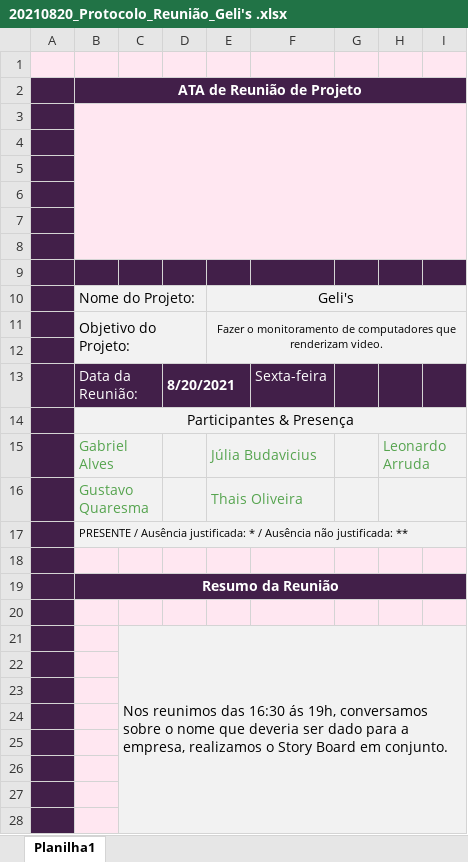
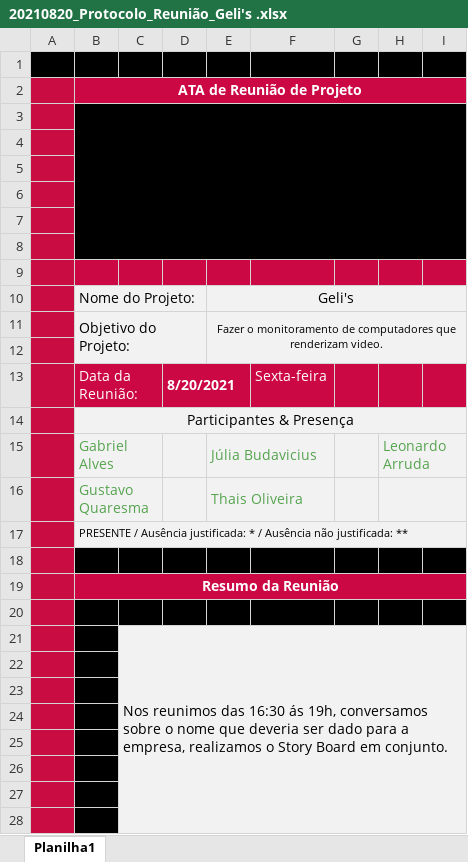
Before and after one commit to JuliaBudavicius/Gelis, an Excel workbook: Pesquisa e Inovação/ATA's de Reunião/20210820_Protocolo_Reunião_Geli's .xlsx, sheet Planilha1, drawn as a sheet; only a part is shown; values as stored, in another font and other column widths than the file's, no borders; charts and pictures not drawn; the diff covers the shown part only; the diff names each change by its address in the sheet, - before the commit and + after, or states it on an @@ line.

```diff
--- a/Pesquisa e Inovação/ATA's de Reunião/20210820_Protocolo_Reunião_Geli's .xlsx (sheet Planilha1)
+++ b/Pesquisa e Inovação/ATA's de Reunião/20210820_Protocolo_Reunião_Geli's .xlsx (sheet Planilha1)
-A1:I1 fill: #FFE7F1
+A1:I1 fill: #000000
-A2:A28 fill: #421F49
+A2:A28 fill: #C90D43
-B2:I2 fill: #421F49
+B2:I2 fill: #CB0744
-B3:I8 fill: #FFE7F1
+B3:I8 fill: #000000
-B9:I9 fill: #421F49
+B9:I9 fill: #CB0744
-B13:I13 fill: #421F49
+B13:I13 fill: #CB0744
-B18:I18 fill: #FFE7F1
+B18:I18 fill: #000000
-B19:I19 fill: #421F49
+B19:I19 fill: #CB0744
-B20:I20 fill: #FFE7F1
+B20:I20 fill: #000000
-B21:B28 fill: #FFE7F1
+B21:B28 fill: #000000
```
Also changed, not shown: cell formats elsewhere in this sheet, charts or pictures, Pesquisa e Inovação/ATA's de Reunião/20210000_Protocolo_Reunião_Geli's.xlsx, Pesquisa e Inovação/ATA's de Reunião/20210823_Protocolo_Reunião_Geli's.xlsx, 4 other files.
